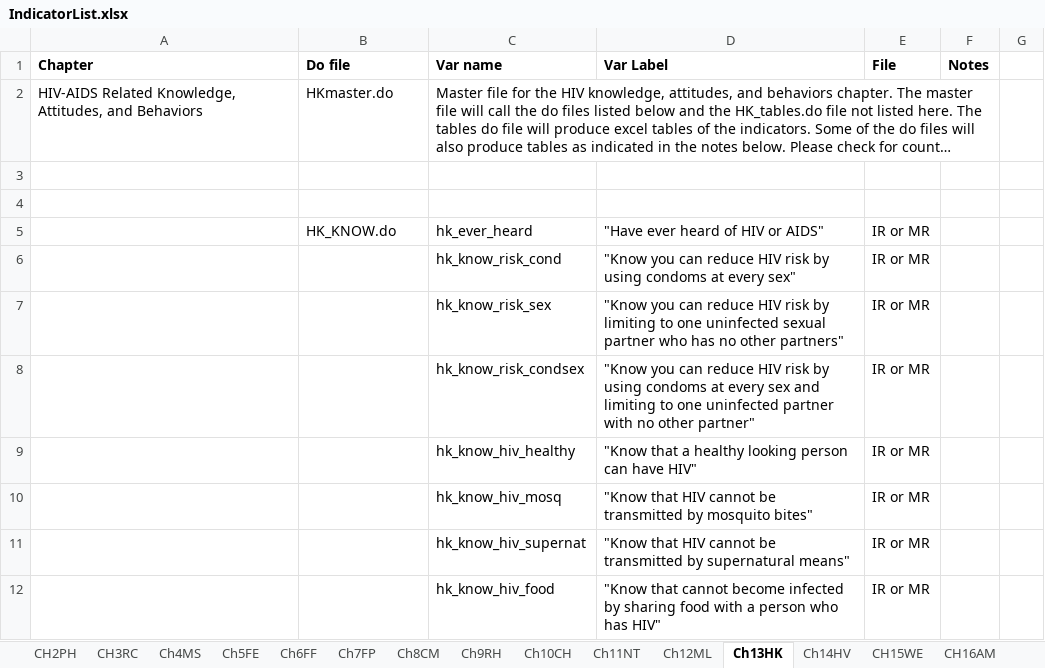
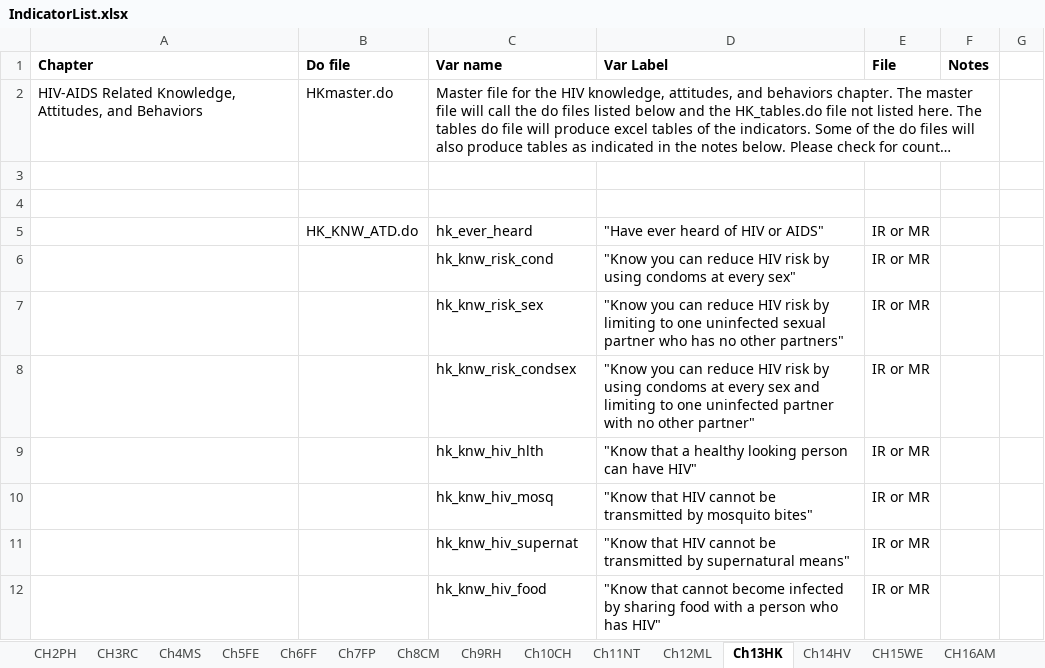
Before and after one commit to DHSProgram/DHS-Indicators-Stata, an Excel workbook: IndicatorList.xlsx, sheet Ch13HK, drawn as a sheet; only a part is shown; long unchanged cells end in …; values as stored, in another font and other column widths than the file's, no borders; the diff covers the shown part only; the diff names each change by its address in the sheet, - before the commit and + after, or states it on an @@ line.

```diff
--- a/IndicatorList.xlsx (sheet Ch13HK)
+++ b/IndicatorList.xlsx (sheet Ch13HK)
-B5 (Do file): HK_KNOW.do
+B5 (Do file): HK_KNW_ATD.do
-C6 (Var name): hk_know_risk_cond
+C6 (Var name): hk_knw_risk_cond
-C7 (Var name): hk_know_risk_sex
+C7 (Var name): hk_knw_risk_sex
-C8 (Var name): hk_know_risk_condsex
+C8 (Var name): hk_knw_risk_condsex
-C9 (Var name): hk_know_hiv_healthy
+C9 (Var name): hk_knw_hiv_hlth
-C10 (Var name): hk_know_hiv_mosq
+C10 (Var name): hk_knw_hiv_mosq
-C11 (Var name): hk_know_hiv_supernat
+C11 (Var name): hk_knw_hiv_supernat
-C12 (Var name): hk_know_hiv_food
+C12 (Var name): hk_knw_hiv_food
```
Also changed, not shown: 8 added rows, 2 removed rows and 43 edited cells elsewhere in this sheet, sheet CH17DV, sheet Ch14HV, sheet Ch5FE, DHS7tabplan/Tab_plan_Chap13_HIV-AIDS-Related_KAB_VII_13April2018.xlsx, DHS7tabplan/Tab_plan_Chap14_HIV_Prevalence_VII_5Sept2018.xlsx, 20 other files.
